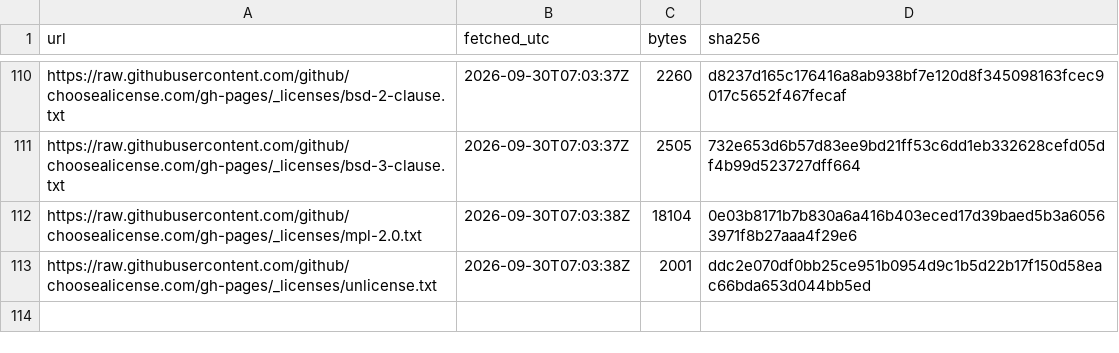
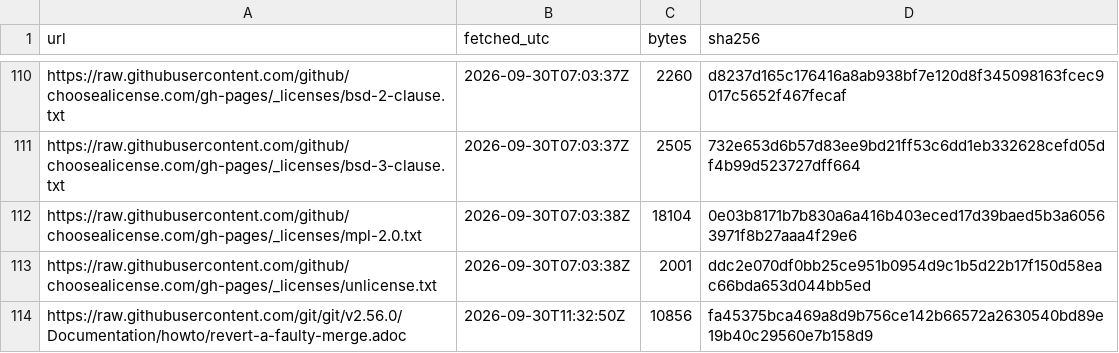
Before and after one commit to Sharifwa123/Books, a CSV file: git-and-github-mastery/research/sources-manifest.csv, drawn as a sheet; only a part is shown, gaps mark what is left out; the diff names each change by its address in the sheet, - before the commit and + after, or states it on an @@ line.

```diff
--- a/git-and-github-mastery/research/sources-manifest.csv
+++ b/git-and-github-mastery/research/sources-manifest.csv
+row 114: https://raw.githubusercontent.com/git/git/v2.56.0/Documentation/howto/revert-a-faulty-merge.adoc | 2026-09-30T11:32:50Z | 10856 | fa45375bca469a8d9b756ce142b66572a2630540bd89e19b40c29560e7b158d9
```
Also changed, not shown: git-and-github-mastery/research/research-ledger.csv, 6 other files.
